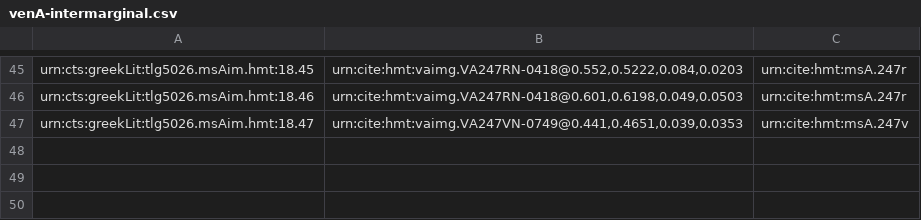
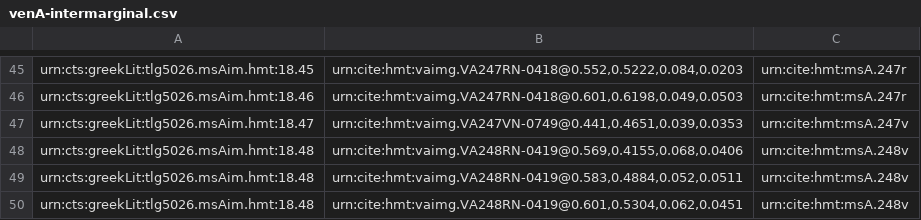
Before and after one commit to hmteditors/closed-hc-il18, a CSV file: venA/collections/venA-intermarginal.csv, drawn as a sheet; only a part is shown, gaps mark what is left out; the diff names each change by its address in the sheet, - before the commit and + after, or states it on an @@ line.

Commit message:
Update venA-intermarginal.csv

```diff
--- a/venA/collections/venA-intermarginal.csv
+++ b/venA/collections/venA-intermarginal.csv
+row 48: urn:cts:greekLit:tlg5026.msAim.hmt:18.48 | urn:cite:hmt:vaimg.VA248RN-0419@0.569,0.4155,0.068,0.0406 | urn:cite:hmt:msA.248v
+row 49: urn:cts:greekLit:tlg5026.msAim.hmt:18.48 | urn:cite:hmt:vaimg.VA248RN-0419@0.583,0.4884,0.052,0.0511 | urn:cite:hmt:msA.248v
+row 50: urn:cts:greekLit:tlg5026.msAim.hmt:18.48 | urn:cite:hmt:vaimg.VA248RN-0419@0.601,0.5304,0.062,0.0451 | urn:cite:hmt:msA.248v
```
